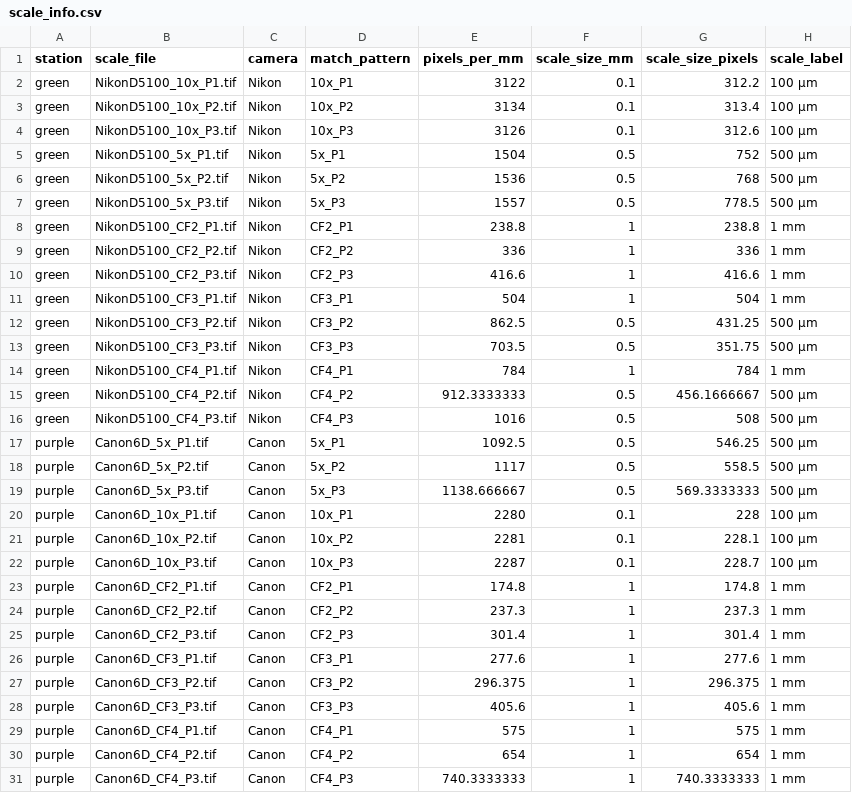
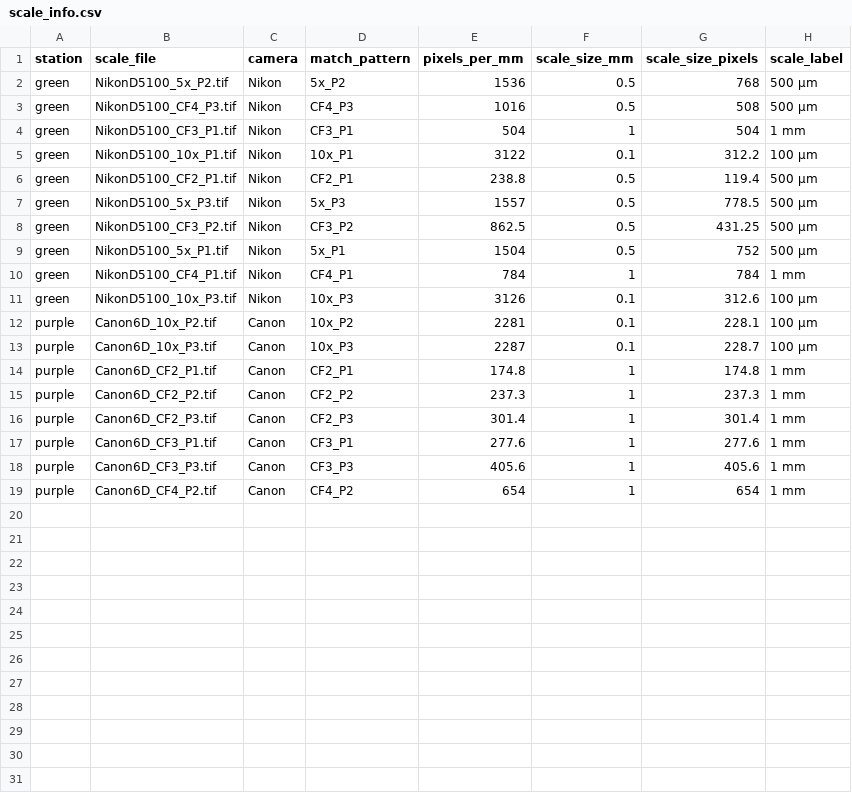
Before and after one commit to brunoasm/CIL_image_scaler, a CSV file: scale_info.csv, drawn as a sheet.

```diff
--- a/scale_info.csv
+++ b/scale_info.csv
@@ -1,21 +1,12 @@
 station,scale_file,camera,match_pattern,pixels_per_mm,scale_size_mm,scale_size_pixels,scale_label
+green,NikonD5100_5x_P2.tif,Nikon,5x_P2,1536,0.5,768,500 µm
+green,NikonD5100_CF4_P3.tif,Nikon,CF4_P3,1016,0.5,508,500 µm
+green,NikonD5100_CF3_P1.tif,Nikon,CF3_P1,504,1,504,1 mm
 green,NikonD5100_10x_P1.tif,Nikon,10x_P1,3122,0.1,312.2,100 µm
-green,NikonD5100_10x_P2.tif,Nikon,10x_P2,3134,0.1,313.4,100 µm
+green,NikonD5100_CF2_P1.tif,Nikon,CF2_P1,238.8,0.5,119.4,500 µm
+green,NikonD5100_5x_P3.tif,Nikon,5x_P3,1557,0.5,778.5,500 µm
+green,NikonD5100_CF3_P2.tif,Nikon,CF3_P2,862.5,0.5,431.25,500 µm
+green,NikonD5100_5x_P1.tif,Nikon,5x_P1,1504,0.5,752,500 µm
+green,NikonD5100_CF4_P1.tif,Nikon,CF4_P1,784,1,784,1 mm
 green,NikonD5100_10x_P3.tif,Nikon,10x_P3,3126,0.1,312.6,100 µm
-green,NikonD5100_5x_P1.tif,Nikon,5x_P1,1504,0.5,752,500 µm
-green,NikonD5100_5x_P2.tif,Nikon,5x_P2,1536,0.5,768,500 µm
-green,NikonD5100_5x_P3.tif,Nikon,5x_P3,1557,0.5,778.5,500 µm
-green,NikonD5100_CF2_P1.tif,Nikon,CF2_P1,238.8,1,238.8,1 mm
-green,NikonD5100_CF2_P2.tif,Nikon,CF2_P2,336,1,336,1 mm
-green,NikonD5100_CF2_P3.tif,Nikon,CF2_P3,416.6,1,416.6,1 mm
-green,NikonD5100_CF3_P1.tif,Nikon,CF3_P1,504,1,504,1 mm
-green,NikonD5100_CF3_P2.tif,Nikon,CF3_P2,862.5,0.5,431.25,500 µm
-green,NikonD5100_CF3_P3.tif,Nikon,CF3_P3,703.5,0.5,351.75,500 µm
-green,NikonD5100_CF4_P1.tif,Nikon,CF4_P1,784,1,784,1 mm
-green,NikonD5100_CF4_P2.tif,Nikon,CF4_P2,912.3333333,0.5,456.1666667,500 µm
-green,NikonD5100_CF4_P3.tif,Nikon,CF4_P3,1016,0.5,508,500 µm
-purple,Canon6D_5x_P1.tif,Canon,5x_P1,1092.5,0.5,546.25,500 µm
-purple,Canon6D_5x_P2.tif,Canon,5x_P2,1117,0.5,558.5,500 µm
-purple,Canon6D_5x_P3.tif,Canon,5x_P3,1138.666667,0.5,569.3333333,500 µm
-purple,Canon6D_10x_P1.tif,Canon,10x_P1,2280,0.1,228,100 µm
 purple,Canon6D_10x_P2.tif,Canon,10x_P2,2281,0.1,228.1,100 µm
@@ -26,6 +17,3 @@ purple,Canon6D_CF2_P3.tif,Canon,CF2_P3,301.4,1,301.4,1 mm
 purple,Canon6D_CF3_P1.tif,Canon,CF3_P1,277.6,1,277.6,1 mm
-purple,Canon6D_CF3_P2.tif,Canon,CF3_P2,296.375,1,296.375,1 mm
 purple,Canon6D_CF3_P3.tif,Canon,CF3_P3,405.6,1,405.6,1 mm
-purple,Canon6D_CF4_P1.tif,Canon,CF4_P1,575,1,575,1 mm
 purple,Canon6D_CF4_P2.tif,Canon,CF4_P2,654,1,654,1 mm
-purple,Canon6D_CF4_P3.tif,Canon,CF4_P3,740.3333333,1,740.3333333,1 mm
```
Also changed, not shown: 2 other files.
